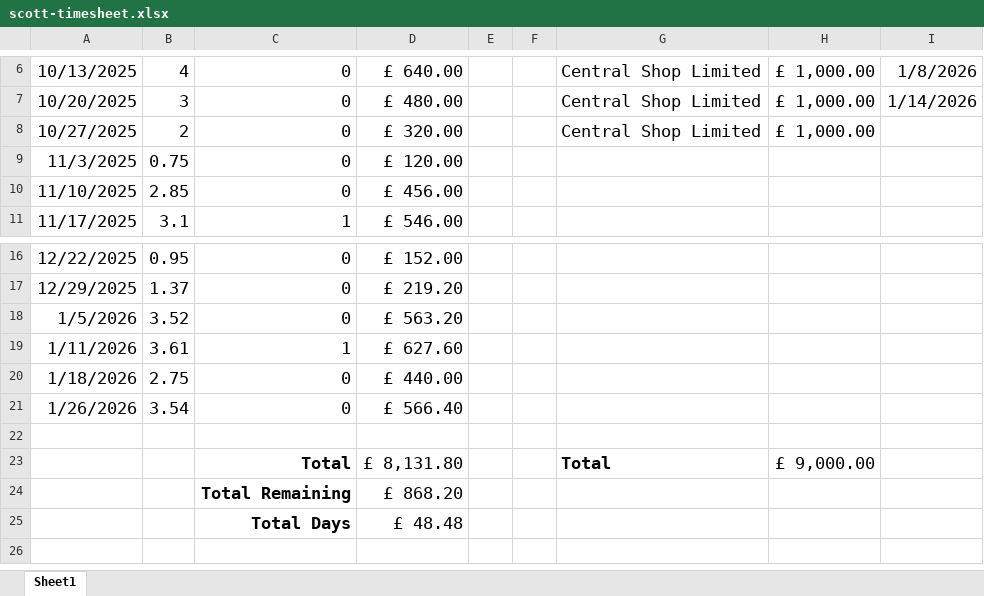
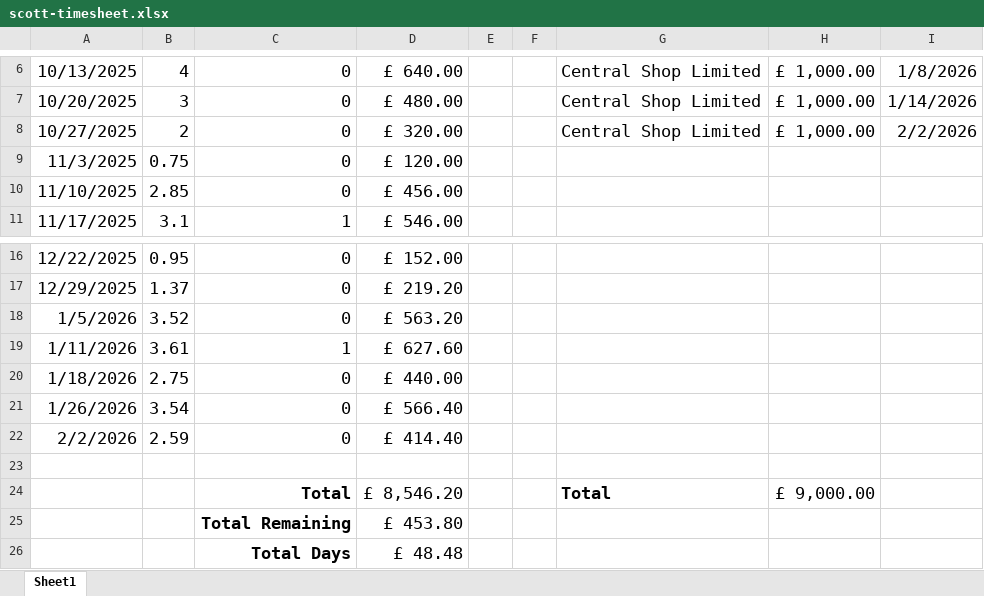
Before and after one commit to davidmelen/MEES_working_docs, an Excel workbook: timesheets/scott-timesheet.xlsx, sheet Sheet1, drawn as a sheet; only a part is shown, gaps mark what is left out; values as stored, in another font and other column widths than the file's, no borders; addresses are those after the commit; the diff names each change by its address in the sheet, - before the commit and + after, or states it on an @@ line.

Commit message:
Updated Timesheets

```diff
--- a/timesheets/scott-timesheet.xlsx (sheet Sheet1)
+++ b/timesheets/scott-timesheet.xlsx (sheet Sheet1)
-I8: (empty)
+I8: 2/2/2026
+row 22: 2/2/2026 | 2.59 | 0 | £ 414.40
-D24: £ 8,131.80
+D24: £ 8,546.20
-D25: £ 868.20
+D25: £ 453.80
```
